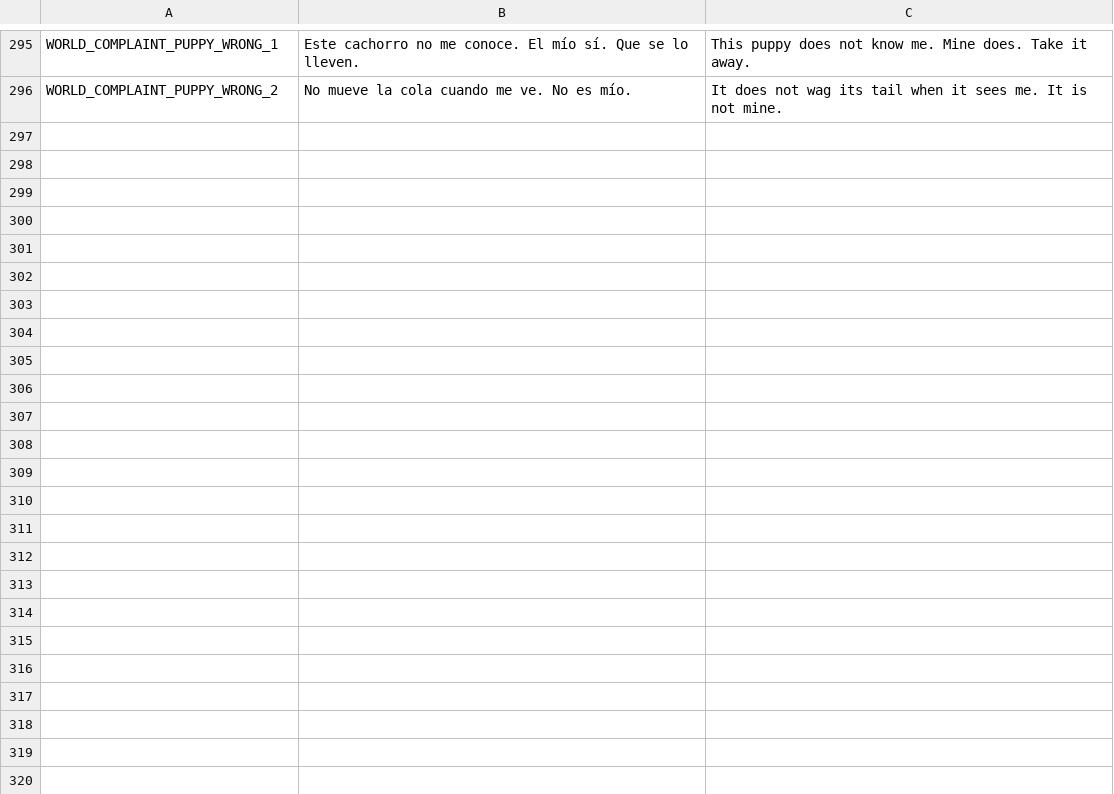
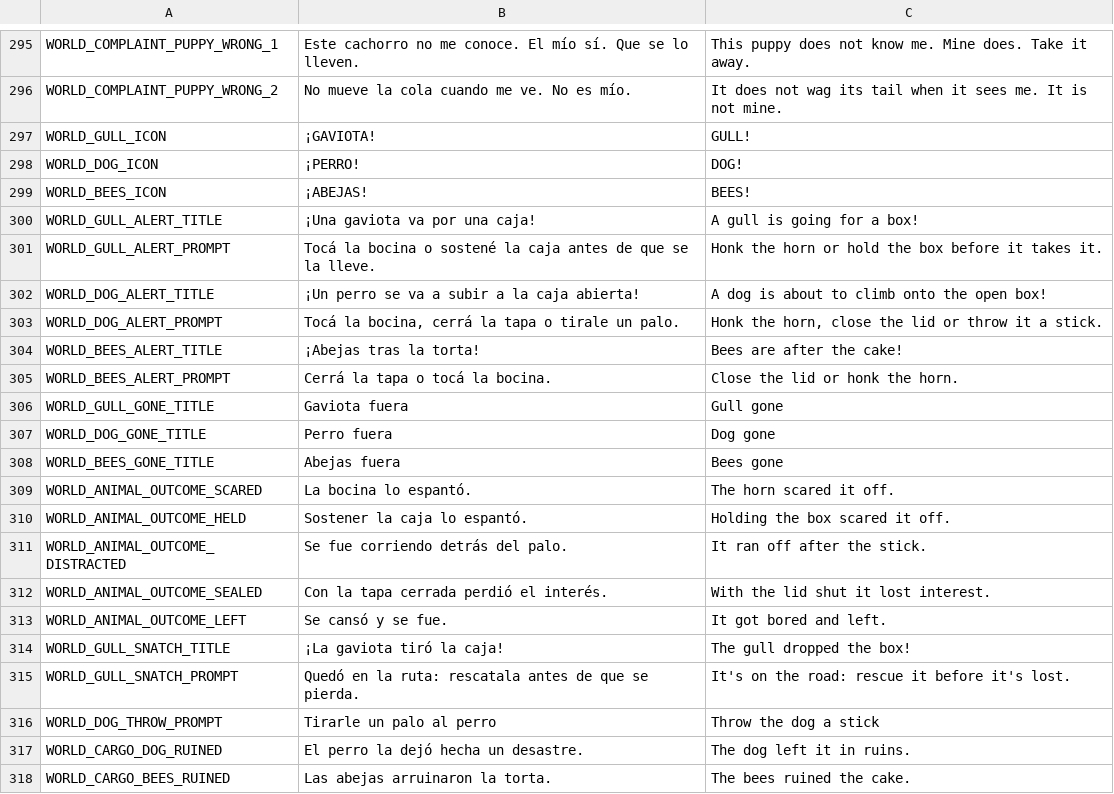
Before and after one commit to Delestal94/Prometeus, a CSV file: do-not-drop/translations/strings_world.csv, drawn as a sheet; only a part is shown, gaps mark what is left out.

```diff
--- a/do-not-drop/translations/strings_world.csv
+++ b/do-not-drop/translations/strings_world.csv
@@ -318 +318,23 @@ WORLD_COMPLAINT_PUPPY_WRONG_1,Este cachorro no me conoce. El mío sí. Que se lo
 WORLD_COMPLAINT_PUPPY_WRONG_2,No mueve la cola cuando me ve. No es mío.,It does not wag its tail when it sees me. It is not mine.
+WORLD_GULL_ICON,¡GAVIOTA!,GULL!
+WORLD_DOG_ICON,¡PERRO!,DOG!
+WORLD_BEES_ICON,¡ABEJAS!,BEES!
+WORLD_GULL_ALERT_TITLE,¡Una gaviota va por una caja!,A gull is going for a box!
+WORLD_GULL_ALERT_PROMPT,Tocá la bocina o sostené la caja antes de que se la lleve.,Honk the horn or hold the box before it takes it.
+WORLD_DOG_ALERT_TITLE,¡Un perro se va a subir a la caja abierta!,A dog is about to climb onto the open box!
+WORLD_DOG_ALERT_PROMPT,"Tocá la bocina, cerrá la tapa o tirale un palo.","Honk the horn, close the lid or throw it a stick."
+WORLD_BEES_ALERT_TITLE,¡Abejas tras la torta!,Bees are after the cake!
+WORLD_BEES_ALERT_PROMPT,Cerrá la tapa o tocá la bocina.,Close the lid or honk the horn.
+WORLD_GULL_GONE_TITLE,Gaviota fuera,Gull gone
+WORLD_DOG_GONE_TITLE,Perro fuera,Dog gone
+WORLD_BEES_GONE_TITLE,Abejas fuera,Bees gone
+WORLD_ANIMAL_OUTCOME_SCARED,La bocina lo espantó.,The horn scared it off.
+WORLD_ANIMAL_OUTCOME_HELD,Sostener la caja lo espantó.,Holding the box scared it off.
+WORLD_ANIMAL_OUTCOME_DISTRACTED,Se fue corriendo detrás del palo.,It ran off after the stick.
+WORLD_ANIMAL_OUTCOME_SEALED,Con la tapa cerrada perdió el interés.,With the lid shut it lost interest.
+WORLD_ANIMAL_OUTCOME_LEFT,Se cansó y se fue.,It got bored and left.
+WORLD_GULL_SNATCH_TITLE,¡La gaviota tiró la caja!,The gull dropped the box!
+WORLD_GULL_SNATCH_PROMPT,Quedó en la ruta: rescatala antes de que se pierda.,It's on the road: rescue it before it's lost.
+WORLD_DOG_THROW_PROMPT,Tirarle un palo al perro,Throw the dog a stick
+WORLD_CARGO_DOG_RUINED,El perro la dejó hecha un desastre.,The dog left it in ruins.
+WORLD_CARGO_BEES_RUINED,Las abejas arruinaron la torta.,The bees ruined the cake.
```
Also changed, not shown: 25 other files.
